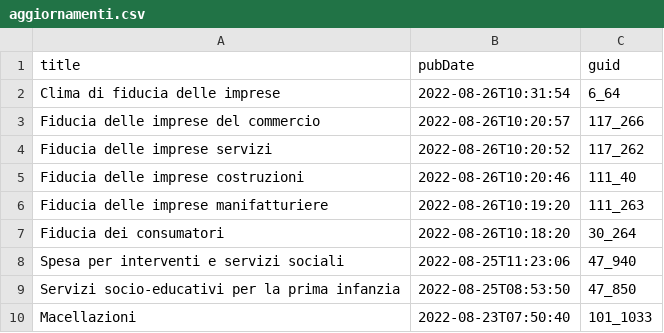
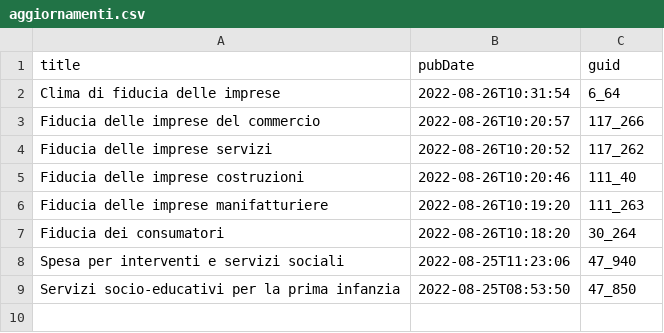
Before and after one commit to ondata/guida-api-istat, a CSV file: risorse/aggiornamenti.csv, drawn as a sheet; the diff names each change by its address in the sheet, - before the commit and + after, or states it on an @@ line.

```diff
--- a/risorse/aggiornamenti.csv
+++ b/risorse/aggiornamenti.csv
-row 10: Macellazioni | 2022-08-23T07:50:40 | 101_1033
```
Also changed, not shown: 1 other file.
